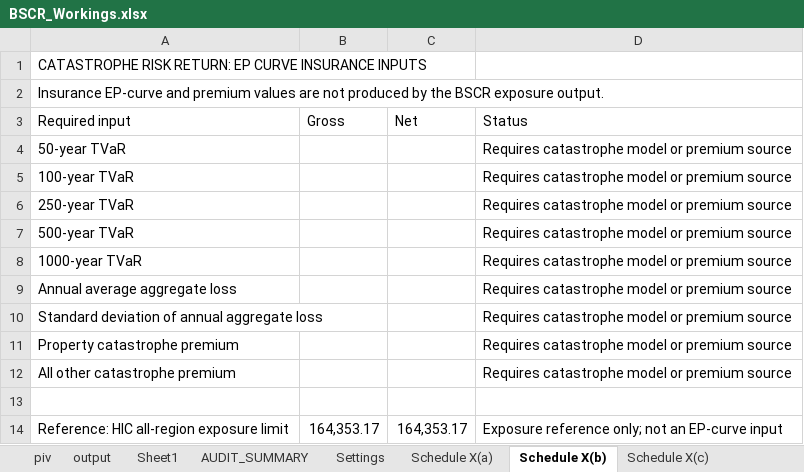
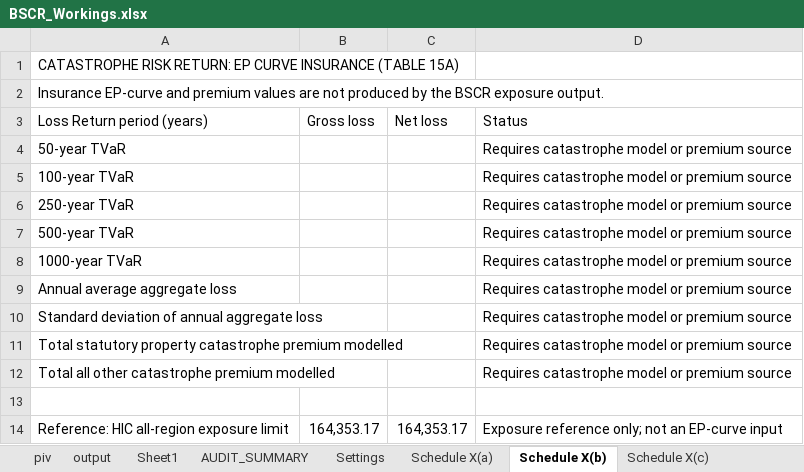
Before and after one commit to hiscohamptonr/rr, an Excel workbook: reporting/bscr/workbooks/BSCR_Workings.xlsx, sheet Schedule X(b), drawn as a sheet; values as stored, in another font and other column widths than the file's, no borders; removed rows and columns are numbered as before the commit, all else as after; the diff names each change by its address in the sheet, - before the commit and + after, or states it on an @@ line.

```diff
--- a/reporting/bscr/workbooks/BSCR_Workings.xlsx (sheet Schedule X(b))
+++ b/reporting/bscr/workbooks/BSCR_Workings.xlsx (sheet Schedule X(b))
-A1: …CURVE INSURANCE INPUTS
+A1: …CURVE INSURANCE (TABLE 15A)
-row 3: Required input | Gross | Net | Status
+row 3: Loss Return period (years) | Gross loss | Net loss | Status
-A11: Property catastrophe premium
+A11: Total statutory property catastrophe premium modelled
-A12: All other catastrophe premium
+A12: Total all other catastrophe premium modelled
```
Also changed, not shown: sheet Schedule X(a), sheet Schedule X(c), sheet Schedule X(f).
